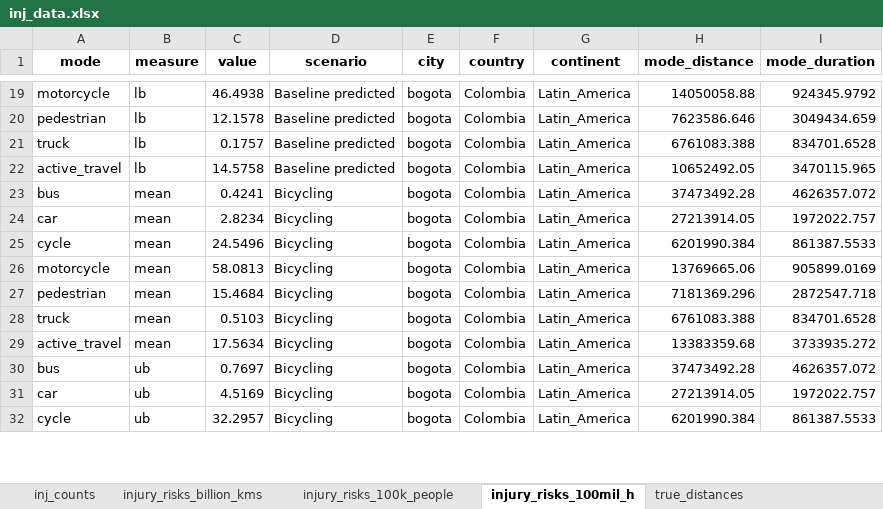
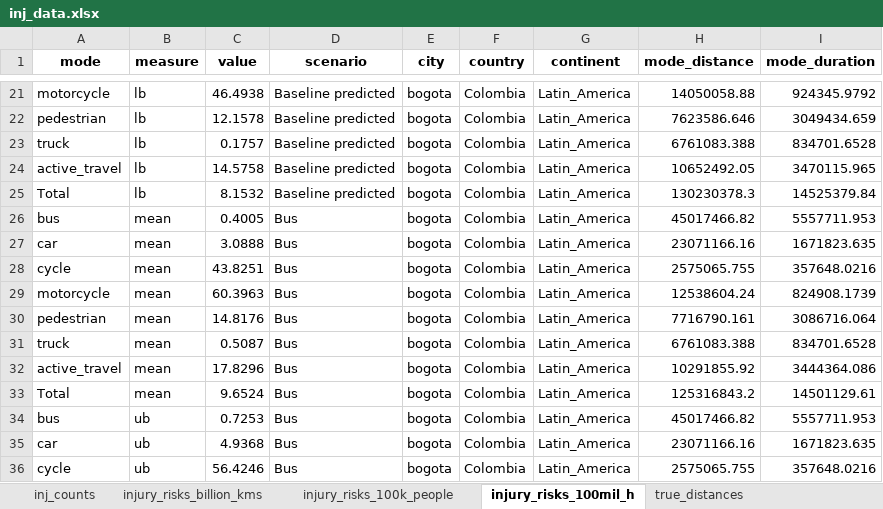
Before and after one commit to erikalu123/ITHIM-global, an Excel workbook: results/multi_city/inj/inj_data.xlsx, sheet injury_risks_100mil_h, drawn as a sheet; only a part is shown, gaps mark what is left out; values as stored, in another font and other column widths than the file's, no borders; addresses are those after the commit; the diff covers the shown part only; the diff names each change by its address in the sheet, - before the commit and + after, or states it on an @@ line.

Commit message:
Regen using latest inputparam 3.2 and after renaming scenarios

```diff
--- a/results/multi_city/inj/inj_data.xlsx (sheet injury_risks_100mil_h)
+++ b/results/multi_city/inj/inj_data.xlsx (sheet injury_risks_100mil_h)
+row 25: Total | lb | 8.1532 | Baseline predicted | bogota | Colombia | Latin_America | 130230378.3 | 14525379.84
-C26 (value): 0.4241
+C26 (value): 0.4005
-D26:D32 (scenario): Bicycling
+D26:D32 (scenario): Bus
-H26 (mode_distance): 37473492.28
+H26 (mode_distance): 45017466.82
-I26 (mode_duration): 4626357.072
+I26 (mode_duration): 5557711.953
-C27 (value): 2.8234
+C27 (value): 3.0888
-H27 (mode_distance): 27213914.05
+H27 (mode_distance): 23071166.16
-I27 (mode_duration): 1972022.757
+I27 (mode_duration): 1671823.635
-C28 (value): 24.5496
+C28 (value): 43.8251
-H28 (mode_distance): 6201990.384
+H28 (mode_distance): 2575065.755
-I28 (mode_duration): 861387.5533
+I28 (mode_duration): 357648.0216
-C29 (value): 58.0813
+C29 (value): 60.3963
-H29 (mode_distance): 13769665.06
+H29 (mode_distance): 12538604.24
-I29 (mode_duration): 905899.0169
+I29 (mode_duration): 824908.1739
-C30 (value): 15.4684
+C30 (value): 14.8176
-H30 (mode_distance): 7181369.296
+H30 (mode_distance): 7716790.161
-I30 (mode_duration): 2872547.718
+I30 (mode_duration): 3086716.064
-C31 (value): 0.5103
+C31 (value): 0.5087
-C32 (value): 17.5634
+C32 (value): 17.8296
-H32 (mode_distance): 13383359.68
+H32 (mode_distance): 10291855.92
-I32 (mode_duration): 3733935.272
+I32 (mode_duration): 3444364.086
+row 33: Total | mean | 9.6524 | Bus | bogota | Colombia | Latin_America | 125316843.2 | 14501129.61
-C34 (value): 0.7697
+C34 (value): 0.7253
-D34:D36 (scenario): Bicycling
+D34:D36 (scenario): Bus
-H34 (mode_distance): 37473492.28
+H34 (mode_distance): 45017466.82
-I34 (mode_duration): 4626357.072
+I34 (mode_duration): 5557711.953
-C35 (value): 4.5169
+C35 (value): 4.9368
-H35 (mode_distance): 27213914.05
+H35 (mode_distance): 23071166.16
-I35 (mode_duration): 1972022.757
+I35 (mode_duration): 1671823.635
-C36 (value): 32.2957
+C36 (value): 56.4246
-H36 (mode_distance): 6201990.384
+H36 (mode_distance): 2575065.755
-I36 (mode_duration): 861387.5533
+I36 (mode_duration): 357648.0216
```
Also changed, not shown: 11 added rows and 118 edited cells elsewhere in this sheet, sheet inj_counts, sheet injury_risks_100k_people, sheet injury_risks_billion_kms, sheet true_distances, 9 other files.
